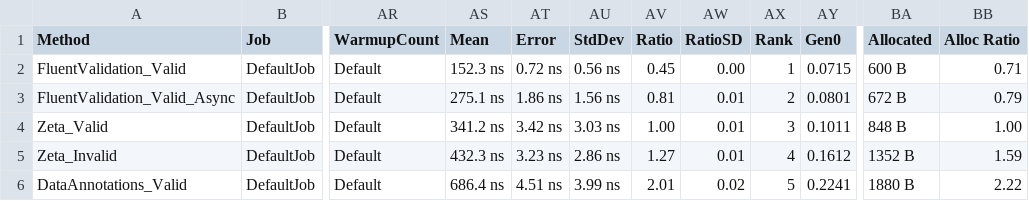
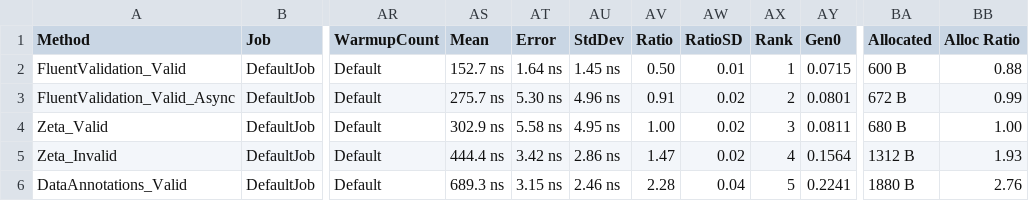
Before and after one commit to Sonberg/zeta, a CSV file: BenchmarkDotNet.Artifacts/results/Zeta.Benchmarks.ValidationBenchmarks-report.csv, drawn as a sheet; only a part is shown, gaps mark what is left out; the diff covers the shown part only; the diff names each change by its address in the sheet, - before the commit and + after, or states it on an @@ line.

```diff
--- a/BenchmarkDotNet.Artifacts/results/Zeta.Benchmarks.ValidationBenchmarks-report.csv
+++ b/BenchmarkDotNet.Artifacts/results/Zeta.Benchmarks.ValidationBenchmarks-report.csv
-AS2 (Mean): 152.3 ns
+AS2 (Mean): 152.7 ns
-AT2 (Error): 0.72 ns
+AT2 (Error): 1.64 ns
-AU2 (StdDev): 0.56 ns
+AU2 (StdDev): 1.45 ns
-AV2 (Ratio): 0.45
+AV2 (Ratio): 0.50
-AW2 (RatioSD): 0.00
+AW2 (RatioSD): 0.01
-BB2 (Alloc Ratio): 0.71
+BB2 (Alloc Ratio): 0.88
-AS3 (Mean): 275.1 ns
+AS3 (Mean): 275.7 ns
-AT3 (Error): 1.86 ns
+AT3 (Error): 5.30 ns
-AU3 (StdDev): 1.56 ns
+AU3 (StdDev): 4.96 ns
-AV3 (Ratio): 0.81
+AV3 (Ratio): 0.91
-AW3:AW5 (RatioSD): 0.01
+AW3:AW5 (RatioSD): 0.02
-BB3 (Alloc Ratio): 0.79
+BB3 (Alloc Ratio): 0.99
-AS4 (Mean): 341.2 ns
+AS4 (Mean): 302.9 ns
-AT4 (Error): 3.42 ns
+AT4 (Error): 5.58 ns
-AU4 (StdDev): 3.03 ns
+AU4 (StdDev): 4.95 ns
-AY4 (Gen0): 0.1011
+AY4 (Gen0): 0.0811
-BA4 (Allocated): 848 B
+BA4 (Allocated): 680 B
-AS5 (Mean): 432.3 ns
+AS5 (Mean): 444.4 ns
-AT5 (Error): 3.23 ns
+AT5 (Error): 3.42 ns
-AV5 (Ratio): 1.27
+AV5 (Ratio): 1.47
-AY5 (Gen0): 0.1612
+AY5 (Gen0): 0.1564
-BA5 (Allocated): 1352 B
+BA5 (Allocated): 1312 B
-BB5 (Alloc Ratio): 1.59
+BB5 (Alloc Ratio): 1.93
-AS6 (Mean): 686.4 ns
+AS6 (Mean): 689.3 ns
-AT6 (Error): 4.51 ns
+AT6 (Error): 3.15 ns
-AU6 (StdDev): 3.99 ns
+AU6 (StdDev): 2.46 ns
-AV6 (Ratio): 2.01
+AV6 (Ratio): 2.28
-AW6 (RatioSD): 0.02
+AW6 (RatioSD): 0.04
-BB6 (Alloc Ratio): 2.22
+BB6 (Alloc Ratio): 2.76
```
Also changed, not shown: 18 edited cells elsewhere in this file, 15 other files.
